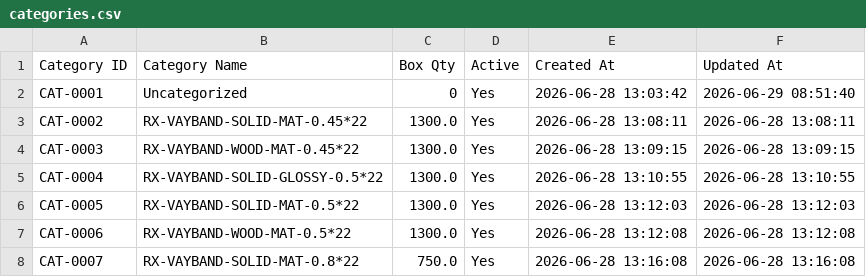
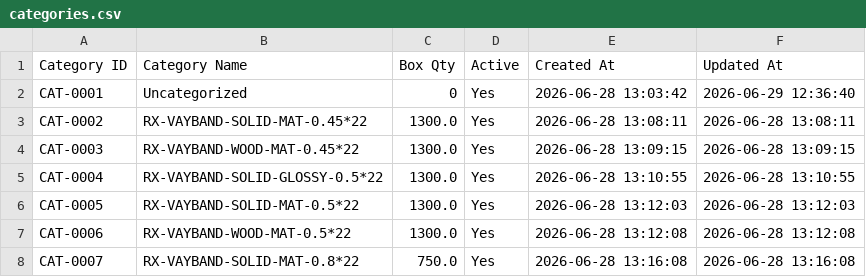
Before and after one commit to rifaieshaikh/inventory_po_planner, a CSV file: data/master/categories.csv, drawn as a sheet; only a part is shown.

Commit message:
Update category metadata

```diff
--- a/data/master/categories.csv
+++ b/data/master/categories.csv
@@ -1,3 +1,3 @@
 Category ID,Category Name,Box Qty,Active,Created At,Updated At
-CAT-0001,Uncategorized,0,Yes,2026-06-28 13:03:42,2026-06-29 08:51:40
+CAT-0001,Uncategorized,0,Yes,2026-06-28 13:03:42,2026-06-29 12:36:40
 CAT-0002,RX-VAYBAND-SOLID-MAT-0.45*22,1300.0,Yes,2026-06-28 13:08:11,2026-06-28 13:08:11
```
